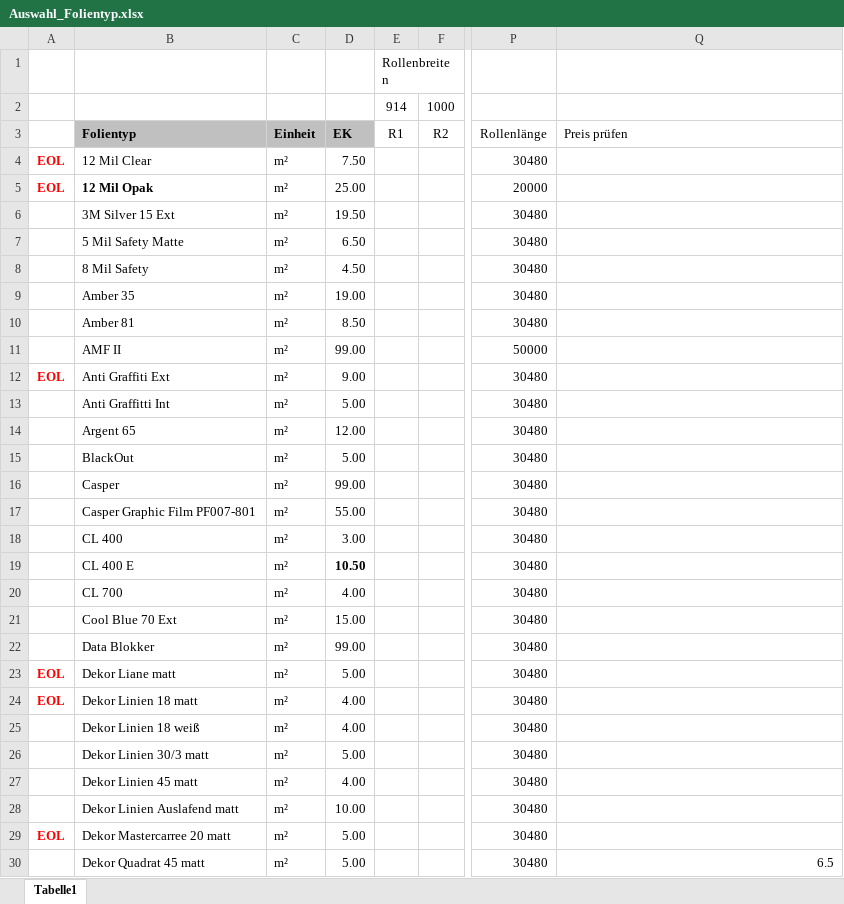
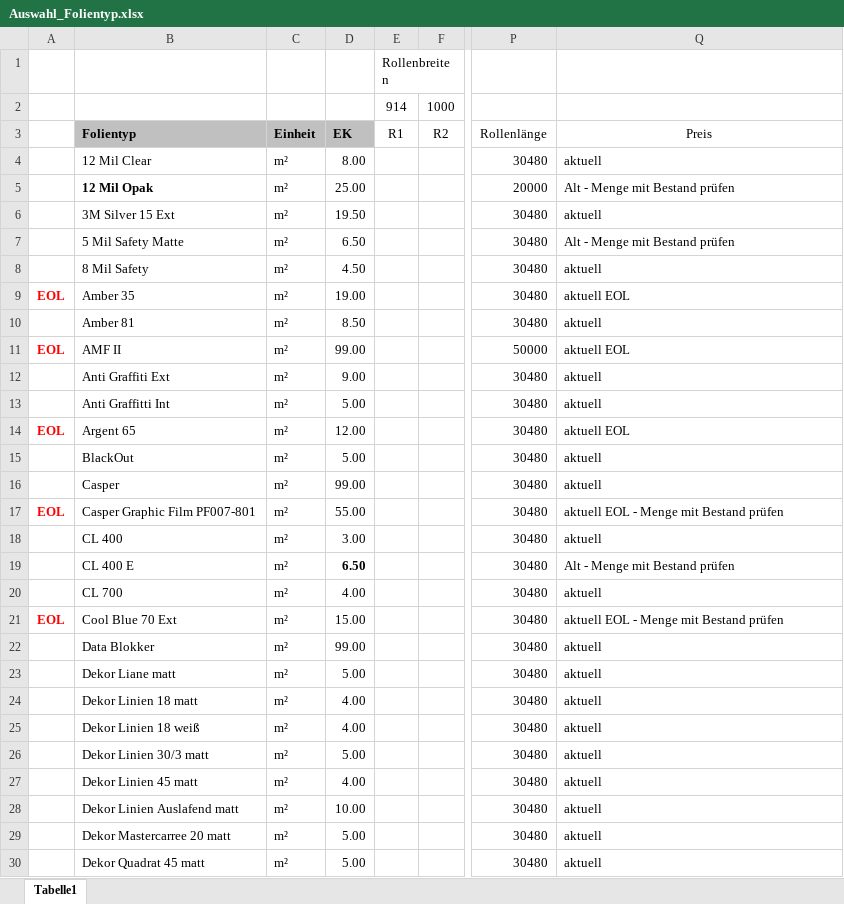
Before and after one commit to kinglongman/schnitt, an Excel workbook: Auswahl_Folientyp.xlsx, sheet Tabelle1, drawn as a sheet; only a part is shown, gaps mark what is left out; values as stored, in another font and other column widths than the file's, no borders; the diff covers the shown part only; the diff names each change by its address in the sheet, - before the commit and + after, or states it on an @@ line.

Commit message:
Add files via upload

```diff
--- a/Auswahl_Folientyp.xlsx (sheet Tabelle1)
+++ b/Auswahl_Folientyp.xlsx (sheet Tabelle1)
-Q3: Preis prüfen
+Q3: Preis
-Q3 alignment: left
+Q3 alignment: center
-A4:A5: EOL
+A4:A5: (empty)
-D4: 7.50
+D4: 8.00
-Q4: (empty)
+Q4: aktuell
-Q5: (empty)
+Q5: Alt - Menge mit Bestand prüfen
-Q6: (empty)
+Q6: aktuell
-Q7: (empty)
+Q7: Alt - Menge mit Bestand prüfen
-Q8: (empty)
+Q8: aktuell
-A9: (empty)
+A9: EOL
-Q9: (empty)
+Q9: aktuell EOL
-Q10: (empty)
+Q10: aktuell
-A11: (empty)
+A11: EOL
-Q11: (empty)
+Q11: aktuell EOL
-A12: EOL
+A12: (empty)
-Q12:Q13: (empty)
+Q12:Q13: aktuell
-A14: (empty)
+A14: EOL
-Q14: (empty)
+Q14: aktuell EOL
-Q15:Q16: (empty)
+Q15:Q16: aktuell
-A17: (empty)
+A17: EOL
-Q17: (empty)
+Q17: aktuell EOL - Menge mit Bestand prüfen
-Q18: (empty)
+Q18: aktuell
-D19: 10.50
+D19: 6.50
-Q19: (empty)
+Q19: Alt - Menge mit Bestand prüfen
-Q20: (empty)
+Q20: aktuell
-A21: (empty)
+A21: EOL
-Q21: (empty)
+Q21: aktuell EOL - Menge mit Bestand prüfen
-Q22:Q29: (empty)
+Q22:Q29: aktuell
-A23:A24: EOL
+A23:A24: (empty)
-A29: EOL
+A29: (empty)
-Q30: 6.5
+Q30: aktuell
```
Also changed, not shown: 102 edited cells and cell formats elsewhere in this sheet.
